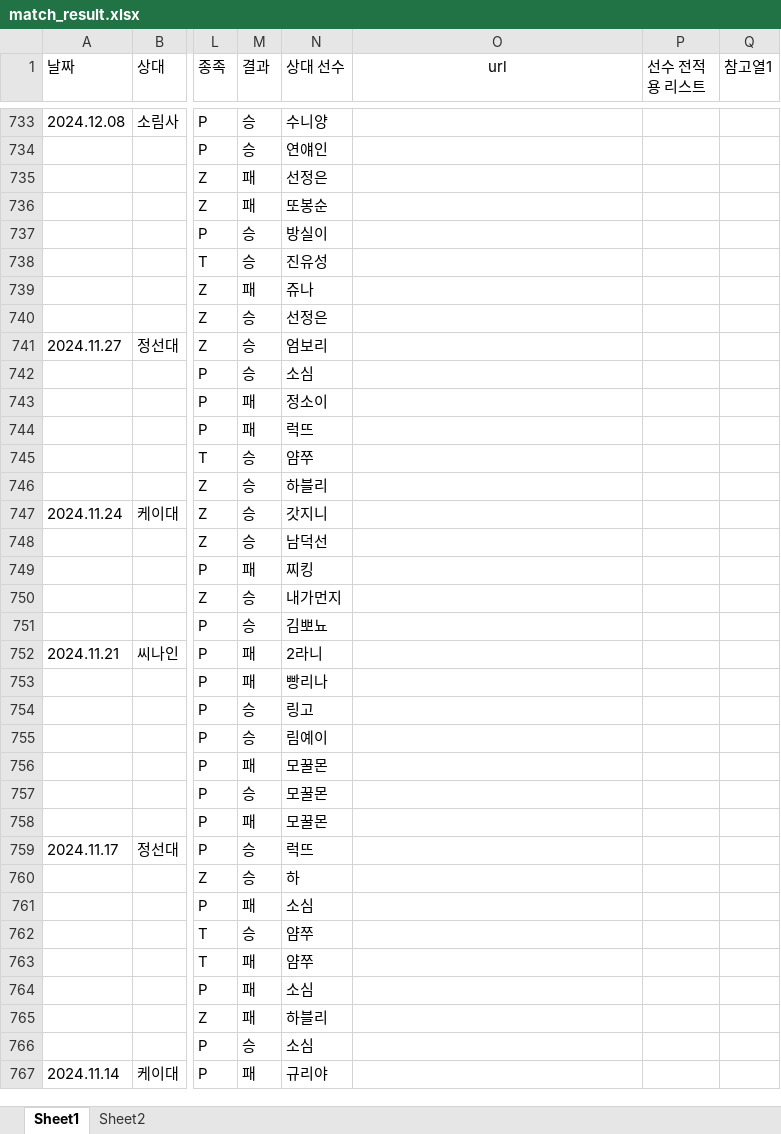
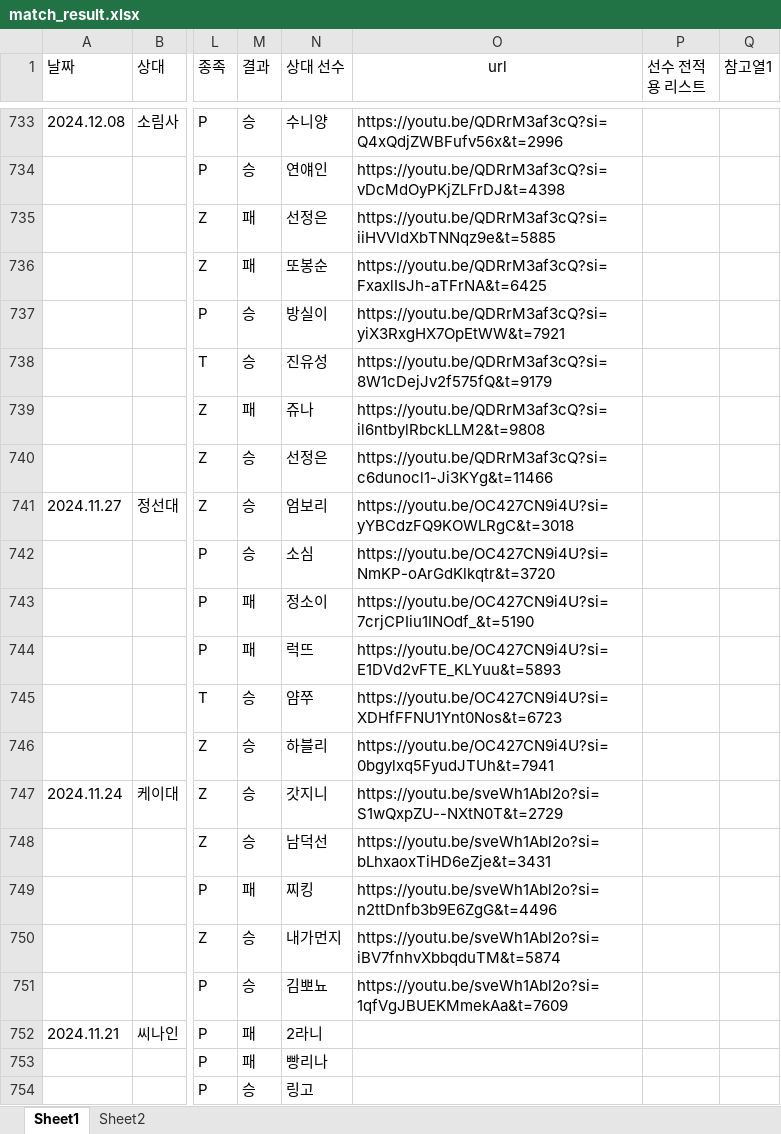
Before and after one commit to tpbnn/mtszsite, an Excel workbook: match_result.xlsx, sheet Sheet1, drawn as a sheet; only a part is shown, gaps mark what is left out; the shorter side is filled out with more unchanged rows; values as stored, in another font and other column widths than the file's, no borders; the diff covers the shown part only; the diff names each change by its address in the sheet, - before the commit and + after, or states it on an @@ line.

```diff
--- a/match_result.xlsx (sheet Sheet1)
+++ b/match_result.xlsx (sheet Sheet1)
-O733 (url): (empty)
+O733 (url): https://youtu.be/QDRrM3af3cQ?si=Q4xQdjZWBFufv56x&t=2996
-O734 (url): (empty)
+O734 (url): https://youtu.be/QDRrM3af3cQ?si=vDcMdOyPKjZLFrDJ&t=4398
-O735 (url): (empty)
+O735 (url): https://youtu.be/QDRrM3af3cQ?si=iiHVVldXbTNNqz9e&t=5885
-O736 (url): (empty)
+O736 (url): https://youtu.be/QDRrM3af3cQ?si=FxaxlIsJh-aTFrNA&t=6425
-O737 (url): (empty)
+O737 (url): https://youtu.be/QDRrM3af3cQ?si=yiX3RxgHX7OpEtWW&t=7921
-O738 (url): (empty)
+O738 (url): https://youtu.be/QDRrM3af3cQ?si=8W1cDejJv2f575fQ&t=9179
-O739 (url): (empty)
+O739 (url): https://youtu.be/QDRrM3af3cQ?si=il6ntbylRbckLLM2&t=9808
-O740 (url): (empty)
+O740 (url): https://youtu.be/QDRrM3af3cQ?si=c6dunocl1-Ji3KYg&t=11466
-O741 (url): (empty)
+O741 (url): https://youtu.be/OC427CN9i4U?si=yYBCdzFQ9KOWLRgC&t=3018
-O742 (url): (empty)
+O742 (url): https://youtu.be/OC427CN9i4U?si=NmKP-oArGdKlkqtr&t=3720
-O743 (url): (empty)
+O743 (url): https://youtu.be/OC427CN9i4U?si=7crjCPIiu1INOdf_&t=5190
-O744 (url): (empty)
+O744 (url): https://youtu.be/OC427CN9i4U?si=E1DVd2vFTE_KLYuu&t=5893
-O745 (url): (empty)
+O745 (url): https://youtu.be/OC427CN9i4U?si=XDHfFFNU1Ynt0Nos&t=6723
-O746 (url): (empty)
+O746 (url): https://youtu.be/OC427CN9i4U?si=0bgylxq5FyudJTUh&t=7941
-O747 (url): (empty)
+O747 (url): https://youtu.be/sveWh1Abl2o?si=S1wQxpZU--NXtN0T&t=2729
-O748 (url): (empty)
+O748 (url): https://youtu.be/sveWh1Abl2o?si=bLhxaoxTiHD6eZje&t=3431
-O749 (url): (empty)
+O749 (url): https://youtu.be/sveWh1Abl2o?si=n2ttDnfb3b9E6ZgG&t=4496
-O750 (url): (empty)
+O750 (url): https://youtu.be/sveWh1Abl2o?si=iBV7fnhvXbbqduTM&t=5874
-O751 (url): (empty)
+O751 (url): https://youtu.be/sveWh1Abl2o?si=1qfVgJBUEKMmekAa&t=7609
```
Also changed, not shown: 13 added rows and 31 edited cells elsewhere in this sheet.
